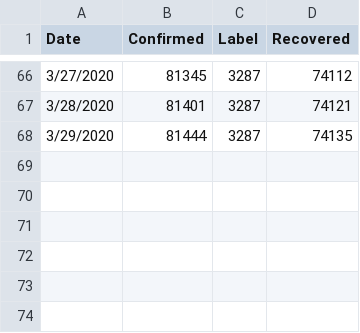
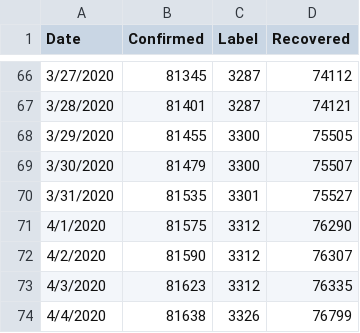
Before and after one commit to dcostea/Covid-19, a CSV file: covid_19_China.csv, drawn as a sheet; only a part is shown, gaps mark what is left out.

```diff
--- a/covid_19_China.csv
+++ b/covid_19_China.csv
@@ -67,2 +67,8 @@ Date,Confirmed,Label,Recovered
 3/28/2020,81401,3287,74121
-3/29/2020,81444,3287,74135
+3/29/2020,81455,3300,75505
+3/30/2020,81479,3300,75507
+3/31/2020,81535,3301,75527
+4/1/2020,81575,3312,76290
+4/2/2020,81590,3312,76307
+4/3/2020,81623,3312,76335
+4/4/2020,81638,3326,76799
```
Also changed, not shown: covid_19_Italy.csv, covid_19_Netherlands.csv, 2 other files.
